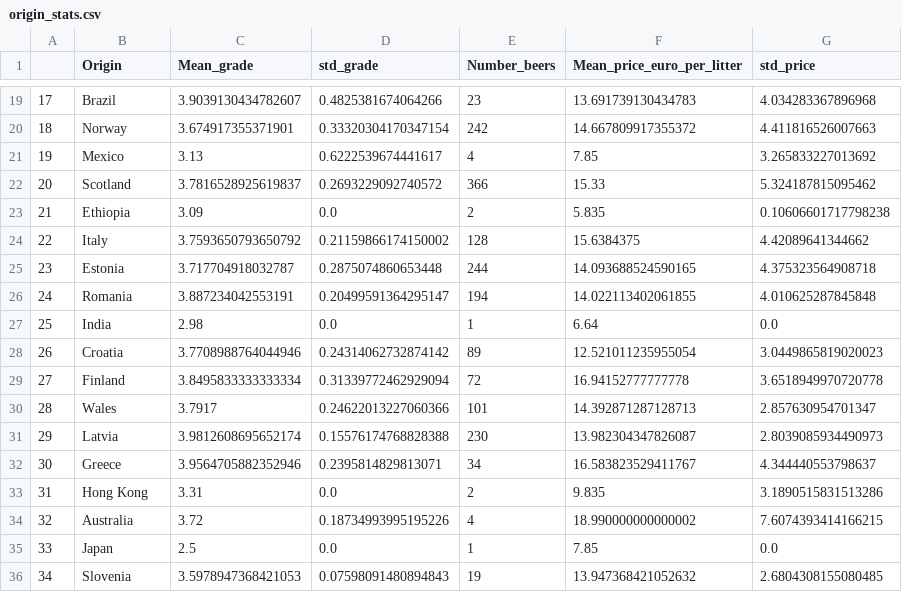
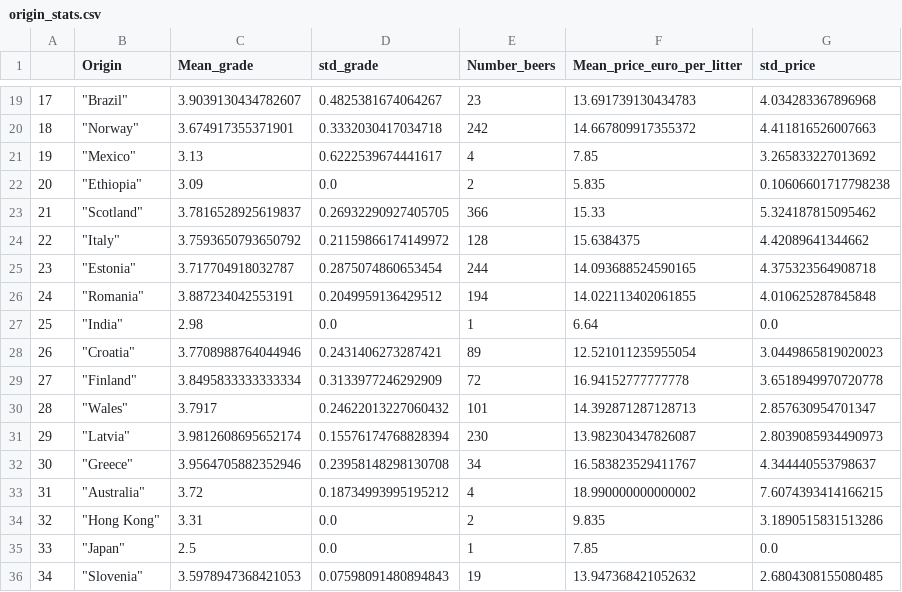
Before and after one commit to epfl-ada/ada-2024-project-pada-wan, a CSV file: origin_stats.csv, drawn as a sheet; only a part is shown, gaps mark what is left out; the diff covers the shown part only.

```diff
--- a/origin_stats.csv
+++ b/origin_stats.csv
@@ -19,18 +19,18 @@
-17,Brazil,3.9039130434782607,0.4825381674064266,23,13.691739130434783,4.034283367896968
-18,Norway,3.674917355371901,0.33320304170347154,242,14.667809917355372,4.411816526007663
-19,Mexico,3.13,0.6222539674441617,4,7.85,3.265833227013692
-20,Scotland,3.7816528925619837,0.2693229092740572,366,15.33,5.324187815095462
-21,Ethiopia,3.09,0.0,2,5.835,0.10606601717798238
-22,Italy,3.7593650793650792,0.21159866174150002,128,15.6384375,4.42089641344662
-23,Estonia,3.717704918032787,0.2875074860653448,244,14.093688524590165,4.375323564908718
-24,Romania,3.887234042553191,0.20499591364295147,194,14.022113402061855,4.010625287845848
-25,India,2.98,0.0,1,6.64,0.0
-26,Croatia,3.7708988764044946,0.24314062732874142,89,12.521011235955054,3.0449865819020023
-27,Finland,3.8495833333333334,0.31339772462929094,72,16.94152777777778,3.6518949970720778
-28,Wales,3.7917,0.24622013227060366,101,14.392871287128713,2.857630954701347
-29,Latvia,3.9812608695652174,0.15576174768828388,230,13.982304347826087,2.8039085934490973
-30,Greece,3.9564705882352946,0.2395814829813071,34,16.583823529411767,4.344440553798637
-31,Hong Kong,3.31,0.0,2,9.835,3.1890515831513286
-32,Australia,3.72,0.18734993995195226,4,18.990000000000002,7.6074393414166215
-33,Japan,2.5,0.0,1,7.85,0.0
-34,Slovenia,3.5978947368421053,0.07598091480894843,19,13.947368421052632,2.6804308155080485
+17,"""Brazil""",3.9039130434782607,0.4825381674064267,23,13.691739130434783,4.034283367896968
+18,"""Norway""",3.674917355371901,0.3332030417034718,242,14.667809917355372,4.411816526007663
+19,"""Mexico""",3.13,0.6222539674441617,4,7.85,3.265833227013692
+20,"""Ethiopia""",3.09,0.0,2,5.835,0.10606601717798238
+21,"""Scotland""",3.7816528925619837,0.26932290927405705,366,15.33,5.324187815095462
+22,"""Italy""",3.7593650793650792,0.21159866174149972,128,15.6384375,4.42089641344662
+23,"""Estonia""",3.717704918032787,0.2875074860653454,244,14.093688524590165,4.375323564908718
+24,"""Romania""",3.887234042553191,0.2049959136429512,194,14.022113402061855,4.010625287845848
+25,"""India""",2.98,0.0,1,6.64,0.0
+26,"""Croatia""",3.7708988764044946,0.2431406273287421,89,12.521011235955054,3.0449865819020023
+27,"""Finland""",3.8495833333333334,0.3133977246292909,72,16.94152777777778,3.6518949970720778
+28,"""Wales""",3.7917,0.24622013227060432,101,14.392871287128713,2.857630954701347
+29,"""Latvia""",3.9812608695652174,0.15576174768828394,230,13.982304347826087,2.8039085934490973
+30,"""Greece""",3.9564705882352946,0.23958148298130708,34,16.583823529411767,4.344440553798637
+31,"""Australia""",3.72,0.18734993995195212,4,18.990000000000002,7.6074393414166215
+32,"""Hong Kong""",3.31,0.0,2,9.835,3.1890515831513286
+33,"""Japan""",2.5,0.0,1,7.85,0.0
+34,"""Slovenia""",3.5978947368421053,0.07598091480894843,19,13.947368421052632,2.6804308155080485
```
Also changed, not shown: 59 edited cells elsewhere in this file, mean_grade_per_general_type.csv, mean_grade_per_type.csv, 4 other files.
